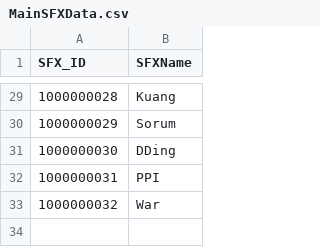
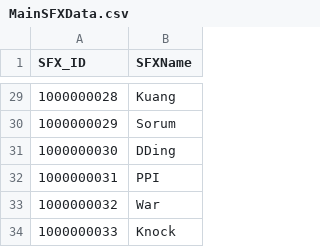
Before and after one commit to hegon910/Project_Aegis, a CSV file: Assets/Resources/MainSFXData.csv, drawn as a sheet; only a part is shown, gaps mark what is left out; the diff names each change by its address in the sheet, - before the commit and + after, or states it on an @@ line.

```diff
--- a/Assets/Resources/MainSFXData.csv
+++ b/Assets/Resources/MainSFXData.csv
+row 34: 1000000033 | Knock
```
Also changed, not shown: Assets/Resources/MainCharacterData.csv, Assets/Resources/MainCharacterImgData.csv, 6 other files.
